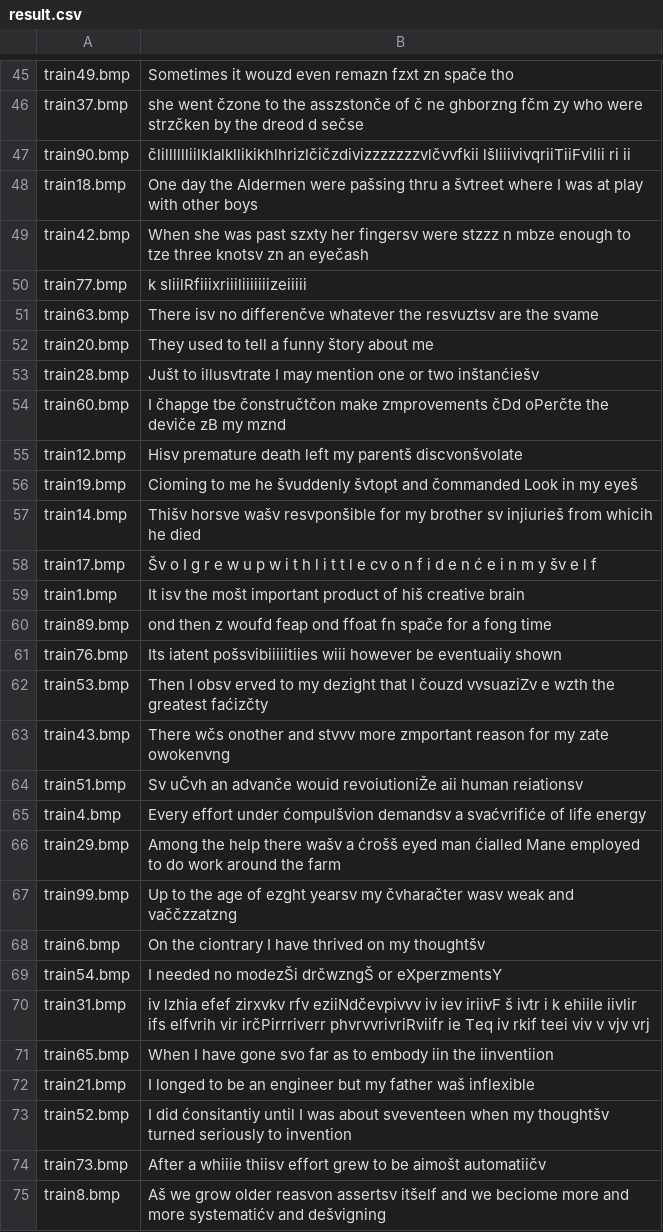
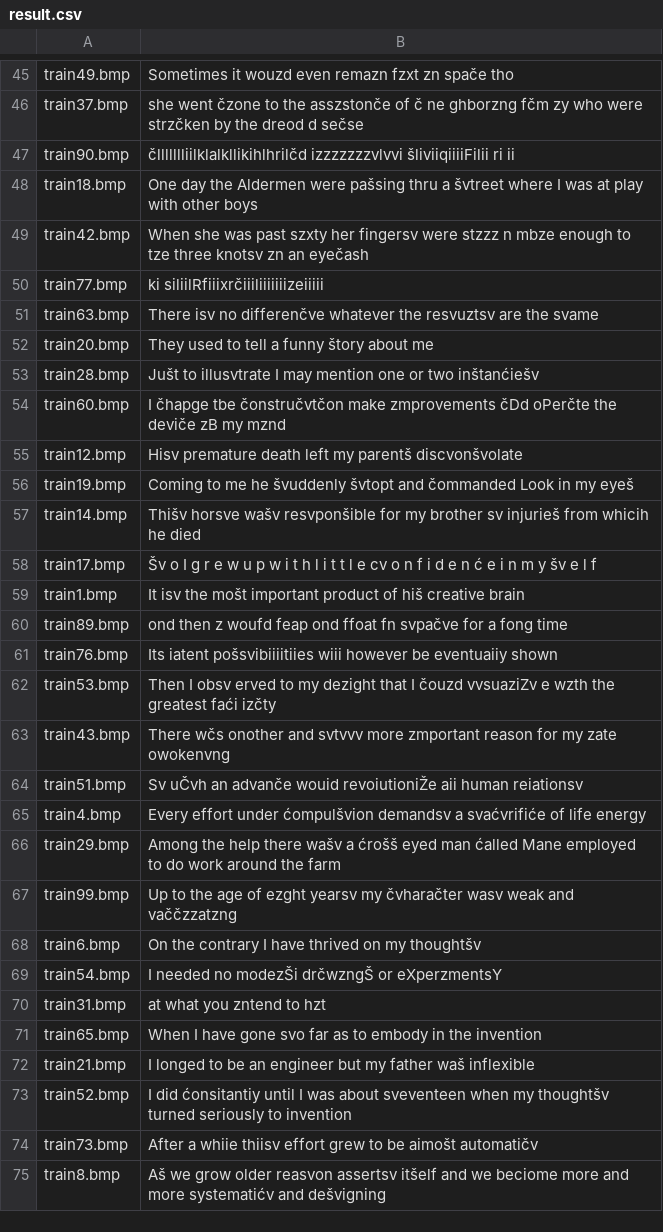
Before and after one commit to MiskLG/sc-2022-e2, a CSV file: izazovi/sc_2022_challenge_2/result.csv, drawn as a sheet; only a part is shown, gaps mark what is left out; the diff covers the shown part only.

```diff
--- a/izazovi/sc_2022_challenge_2/result.csv
+++ b/izazovi/sc_2022_challenge_2/result.csv
@@ -46,6 +46,6 @@ train49.bmp,Sometimes it wouzd even remazn fzxt zn spače tho
 train37.bmp,she went čzone to the asszstonče of č ne ghborzng fčm zy who were strzčken by the dreod d sečse
-train90.bmp,člilllllliilklalkllikikhlhrizlčičzdivizzzzzzzvlčvvfkii lšliiivivqriiTiiFvilii ri ii
+train90.bmp,čllllllliilklalkllikihlhrilčd izzzzzzzvlvvi šliviiqiiiiFilii ri ii
 train18.bmp,One day the Aldermen were pašsing thru a švtreet where I was at play with other boys
 train42.bmp,When she was past szxty her fingersv were stzzz n mbze enough to tze three knotsv zn an eyečash
-train77.bmp,k sliilRfiiixriiiliiiiiiizeiiiii
+train77.bmp,ki siliilRfiiixrčiiiliiiiiiizeiiiii
 train63.bmp,There isv no differenčve whatever the resvuztsv are the svame
@@ -53,23 +53,23 @@ train20.bmp,They used to tell a funny štory about me
 train28.bmp,Jušt to illusvtrate I may mention one or two inštanćiešv
-train60.bmp,I čhapge tbe čonstručtčon make zmprovements čDd oPerčte the deviče zB my mznd
+train60.bmp,I čhapge tbe čonstručvtčon make zmprovements čDd oPerčte the deviče zB my mznd
 train12.bmp,Hisv premature death left my parentš discvonšvolate
-train19.bmp,Cioming to me he švuddenly švtopt and čommanded Look in my eyeš
-train14.bmp,Thišv horsve wašv resvponšible for my brother sv injiurieš from whicih he died
+train19.bmp,Coming to me he švuddenly švtopt and čommanded Look in my eyeš
+train14.bmp,Thišv horsve wašv resvponšible for my brother sv injurieš from whicih he died
 train17.bmp,Šv o I g r e w u p w i t h l i t t l e cv o n f i d e n ć e i n m y šv e l f
 train1.bmp,It isv the mošt important product of hiš creative brain
-train89.bmp,ond then z woufd feap ond ffoat fn spače for a fong time
-train76.bmp,Its iatent pošsvibiiiiitiies wiii however be eventuaiiy shown
-train53.bmp,Then I obsv erved to my dezight that I čouzd vvsuaziZv e wzth the greatest faćizčty
-train43.bmp,There wčs onother and stvvv more zmportant reason for my zate owokenvng
+train89.bmp,ond then z woufd feap ond ffoat fn svpačve for a fong time
+train76.bmp,Its iatent pošsvibiiiitiies wiii however be eventuaiiy shown
+train53.bmp,Then I obsv erved to my dezight that I čouzd vvsuaziZv e wzth the greatest faći izčty
+train43.bmp,There wčs onother and svtvvv more zmportant reason for my zate owokenvng
 train51.bmp,Sv uČvh an advanče wouid revoiutioniŽe aii human reiationsv
 train4.bmp,Every effort under ćompulšvion demandsv a svaćvrifiće of life energy
-train29.bmp,Among the help there wašv a ćrošš eyed man ćialled Mane employed to do work around the farm
+train29.bmp,Among the help there wašv a ćrošš eyed man ćalled Mane employed to do work around the farm
 train99.bmp,Up to the age of ezght yearsv my čvharačter wasv weak and vaččzzatzng
-train6.bmp,On the ciontrary I have thrived on my thoughtšv
+train6.bmp,On the contrary I have thrived on my thoughtšv
 train54.bmp,I needed no modezŠi drčwzngŠ or eXperzmentsY
-train31.bmp,iv lzhia efef zirxvkv rfv eziiNdčevpivvv iv iev iriivF š ivtr i k ehiile iivlir ifs elfvrih vir irčPirrriverr phvrvvrivriRviifr ie Teq iv rkif teei viv v vjv vrj
-train65.bmp,When I have gone svo far as to embody iin the iinventiion
+train31.bmp,at what you zntend to hzt
+train65.bmp,When I have gone svo far as to embody in the invention
 train21.bmp,I longed to be an engineer but my father waš inflexible
 train52.bmp,I did ćonsitantiy until I was about sveventeen when my thoughtšv turned seriously to invention
-train73.bmp,After a whiiie thiisv effort grew to be aimošt automatiičv
+train73.bmp,After a whiie thiisv effort grew to be aimošt automatičv
 train8.bmp,Aš we grow older reasvon assertsv itšelf and we beciome more and more systematićv and dešvigning
```
Also changed, not shown: 34 edited cells elsewhere in this file, 1 other file.
